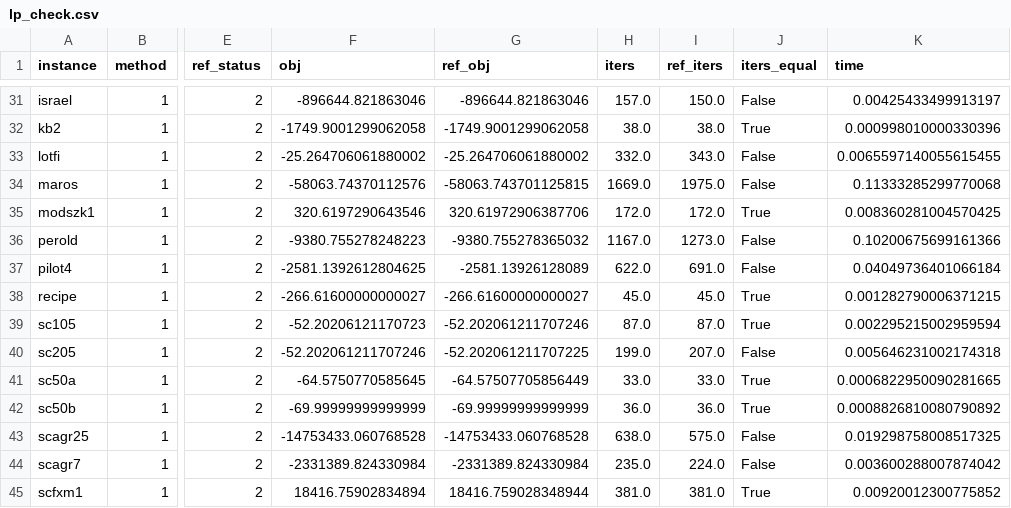
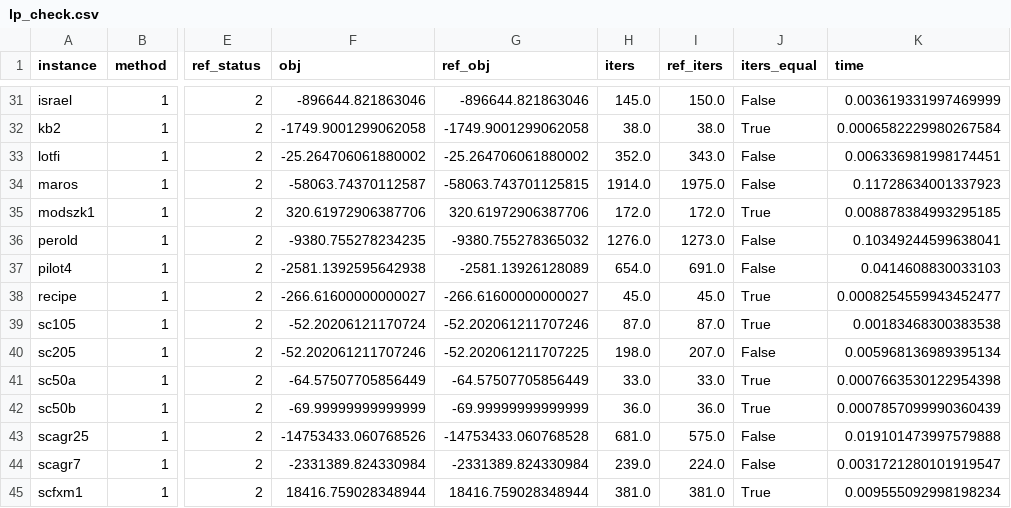
Before and after one commit to kjh278231/kerobi, a CSV file: bench/lp_check.csv, drawn as a sheet; only a part is shown, gaps mark what is left out; the diff covers the shown part only; the diff names each change by its address in the sheet, - before the commit and + after, or states it on an @@ line.

```diff
--- a/bench/lp_check.csv
+++ b/bench/lp_check.csv
-H31 (iters): 157.0
+H31 (iters): 145.0
-K31 (time): 0.00425433499913197
+K31 (time): 0.003619331997469999
-K32 (time): 0.000998010000330396
+K32 (time): 0.0006582229980267584
-H33 (iters): 332.0
+H33 (iters): 352.0
-K33 (time): 0.0065597140055615455
+K33 (time): 0.006336981998174451
-F34 (obj): -58063.74370112576
+F34 (obj): -58063.74370112587
-H34 (iters): 1669.0
+H34 (iters): 1914.0
-K34 (time): 0.11333285299770068
+K34 (time): 0.11728634001337923
-F35 (obj): 320.6197290643546
+F35 (obj): 320.61972906387706
-K35 (time): 0.008360281004570425
+K35 (time): 0.008878384993295185
-F36 (obj): -9380.755278248223
+F36 (obj): -9380.755278234235
-H36 (iters): 1167.0
+H36 (iters): 1276.0
-K36 (time): 0.10200675699161366
+K36 (time): 0.10349244599638041
-F37 (obj): -2581.1392612804625
+F37 (obj): -2581.1392595642938
-H37 (iters): 622.0
+H37 (iters): 654.0
-K37 (time): 0.04049736401066184
+K37 (time): 0.0414608830033103
-K38 (time): 0.001282790006371215
+K38 (time): 0.0008254559943452477
-F39 (obj): -52.20206121170723
+F39 (obj): -52.20206121170724
-K39 (time): 0.002295215002959594
+K39 (time): 0.00183468300383538
-H40 (iters): 199.0
+H40 (iters): 198.0
-K40 (time): 0.005646231002174318
+K40 (time): 0.005968136989395134
-F41 (obj): -64.5750770585645
+F41 (obj): -64.57507705856449
-K41 (time): 0.0006822950090281665
+K41 (time): 0.0007663530122954398
-K42 (time): 0.0008826810080790892
+K42 (time): 0.0007857099990360439
-F43 (obj): -14753433.060768528
+F43 (obj): -14753433.060768526
-H43 (iters): 638.0
+H43 (iters): 681.0
-K43 (time): 0.019298758008517325
+K43 (time): 0.019101473997579888
-H44 (iters): 235.0
+H44 (iters): 239.0
-K44 (time): 0.003600288007874042
+K44 (time): 0.0031721280101919547
-F45 (obj): 18416.75902834894
+F45 (obj): 18416.759028348944
-K45 (time): 0.00920012300775852
+K45 (time): 0.009555092998198234
```
Also changed, not shown: 108 edited cells elsewhere in this file, 4 other files.
